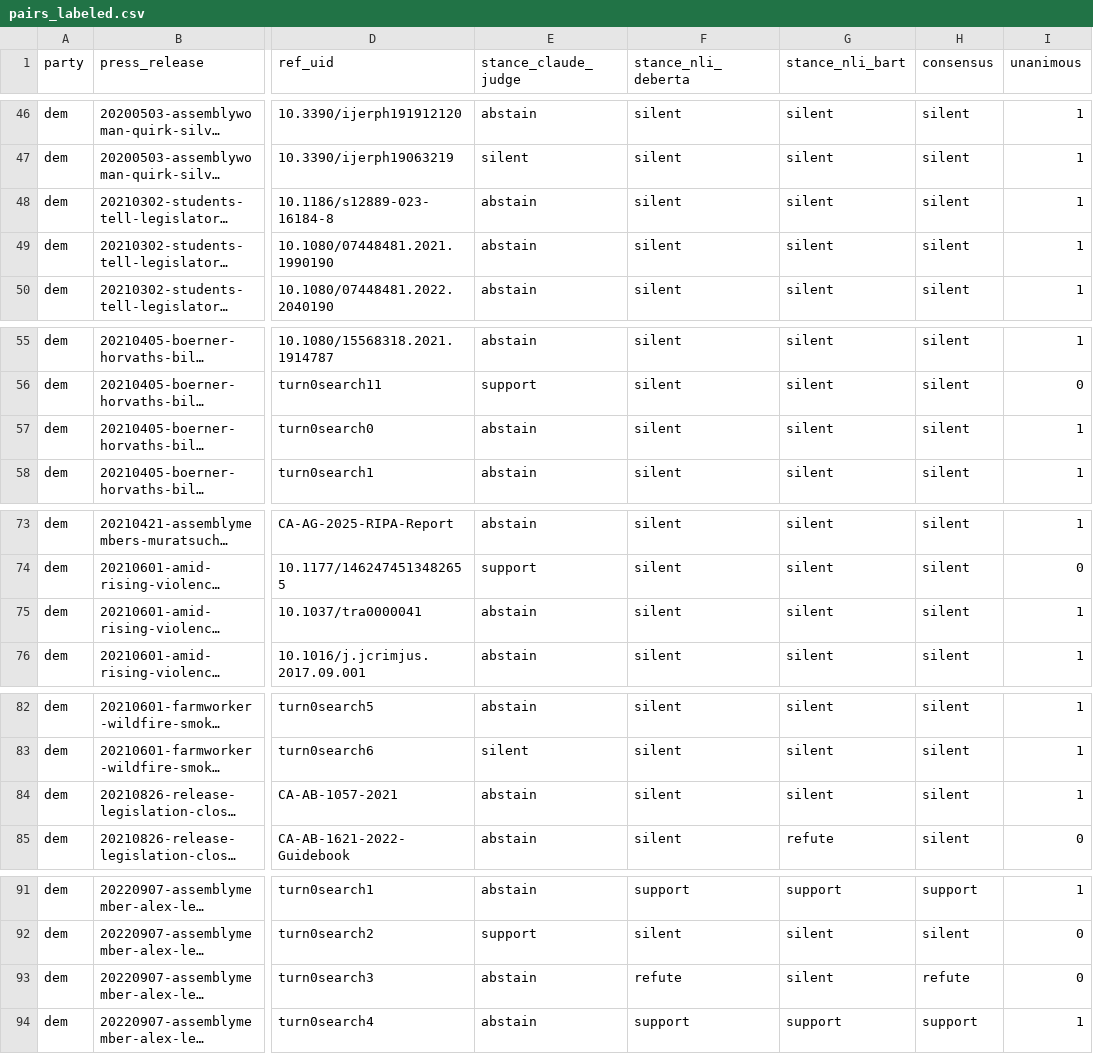
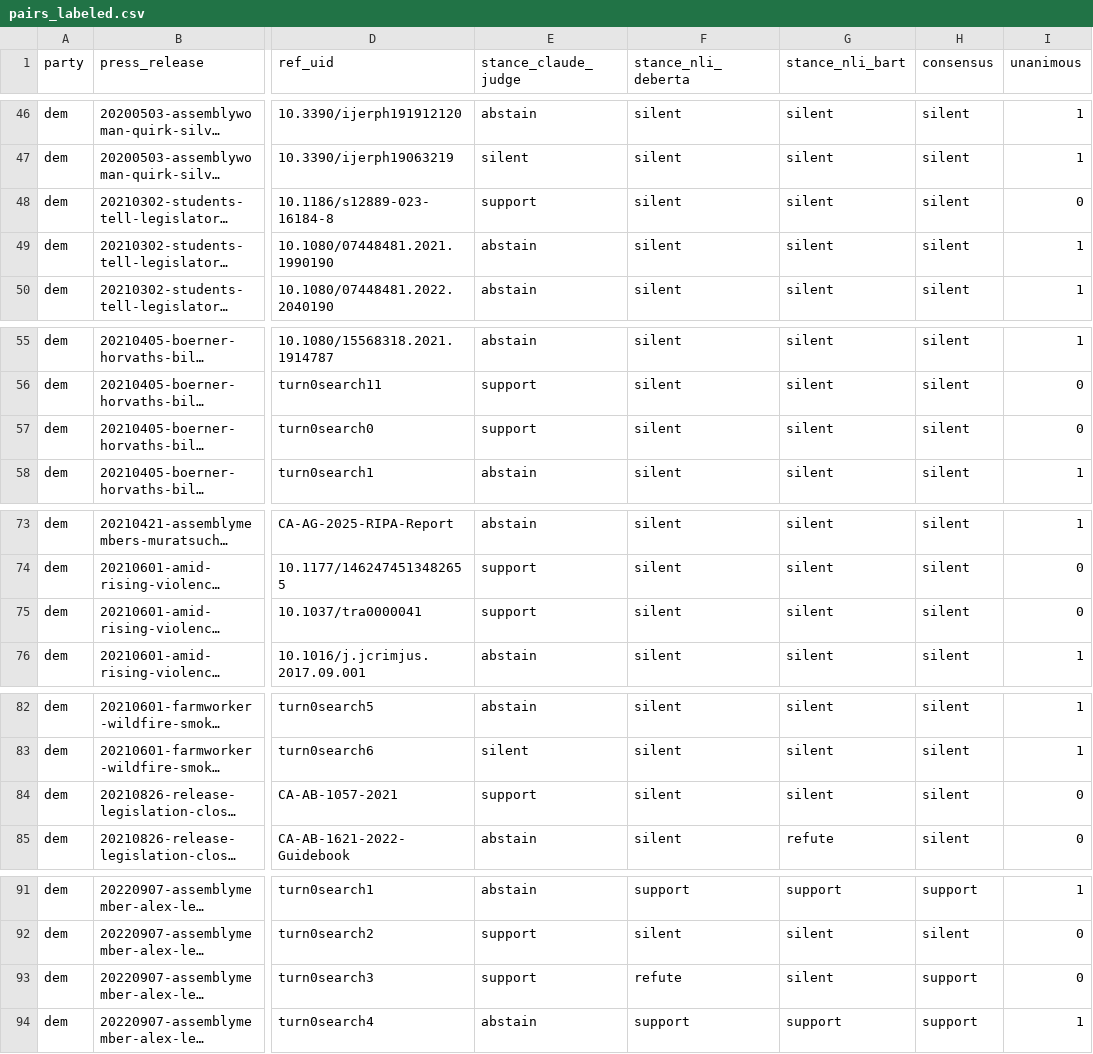
Before and after one commit to bdesmarais/ai-policy-science-use-public, a CSV file: outputs/stance/pairs_labeled.csv, drawn as a sheet; only a part is shown, gaps mark what is left out; long unchanged cells end in …; the diff covers the shown part only; the diff names each change by its address in the sheet, - before the commit and + after, or states it on an @@ line.

```diff
--- a/outputs/stance/pairs_labeled.csv
+++ b/outputs/stance/pairs_labeled.csv
-E48 (stance_claude_judge): abstain
+E48 (stance_claude_judge): support
-I48 (unanimous): 1
+I48 (unanimous): 0
-E57 (stance_claude_judge): abstain
+E57 (stance_claude_judge): support
-I57 (unanimous): 1
+I57 (unanimous): 0
-E75 (stance_claude_judge): abstain
+E75 (stance_claude_judge): support
-I75 (unanimous): 1
+I75 (unanimous): 0
-E84 (stance_claude_judge): abstain
+E84 (stance_claude_judge): support
-I84 (unanimous): 1
+I84 (unanimous): 0
-E93 (stance_claude_judge): abstain
+E93 (stance_claude_judge): support
-H93 (consensus): refute
+H93 (consensus): support
```
Also changed, not shown: 87 edited cells elsewhere in this file, 5 other files.
